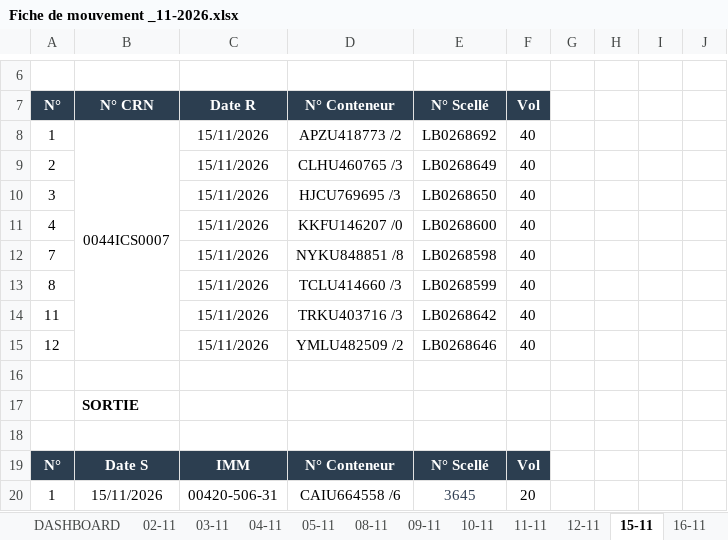
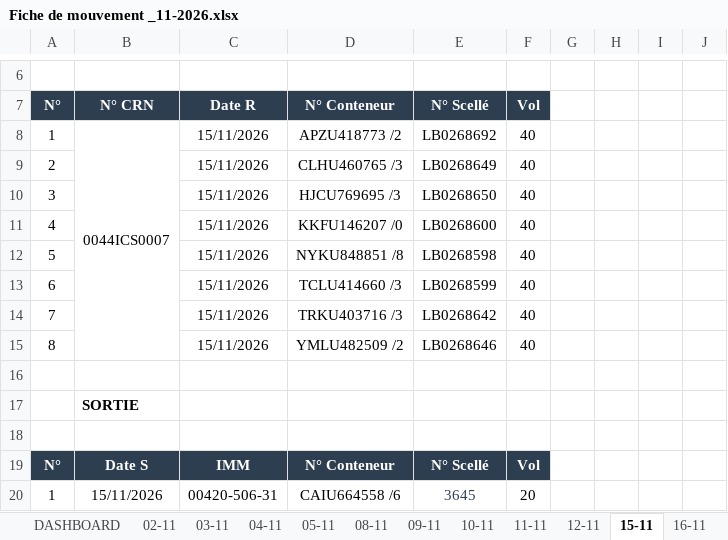
Before and after one commit to Mag2027pro/egs-conatainer-tracker-, an Excel workbook: Fiche de mouvement _11-2026.xlsx, sheet 15-11, drawn as a sheet; only a part is shown, gaps mark what is left out; values as stored, in another font and other column widths than the file's, no borders; charts and pictures not drawn; the diff names each change by its address in the sheet, - before the commit and + after, or states it on an @@ line.

```diff
--- a/Fiche de mouvement _11-2026.xlsx (sheet 15-11)
+++ b/Fiche de mouvement _11-2026.xlsx (sheet 15-11)
-A12: 7
+A12: 5
-A13: 8
+A13: 6
-A14: 11
+A14: 7
-A15: 12
+A15: 8
```
Also changed, not shown: sheet DASHBOARD, sheet 17-11, other sheet tabs, formulas that keep their value, charts or pictures.
